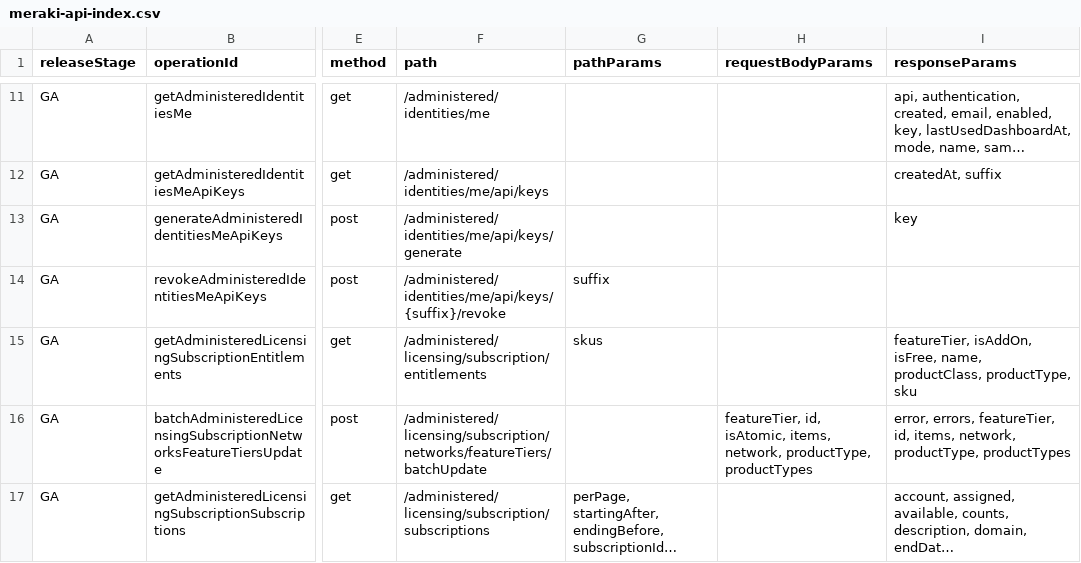
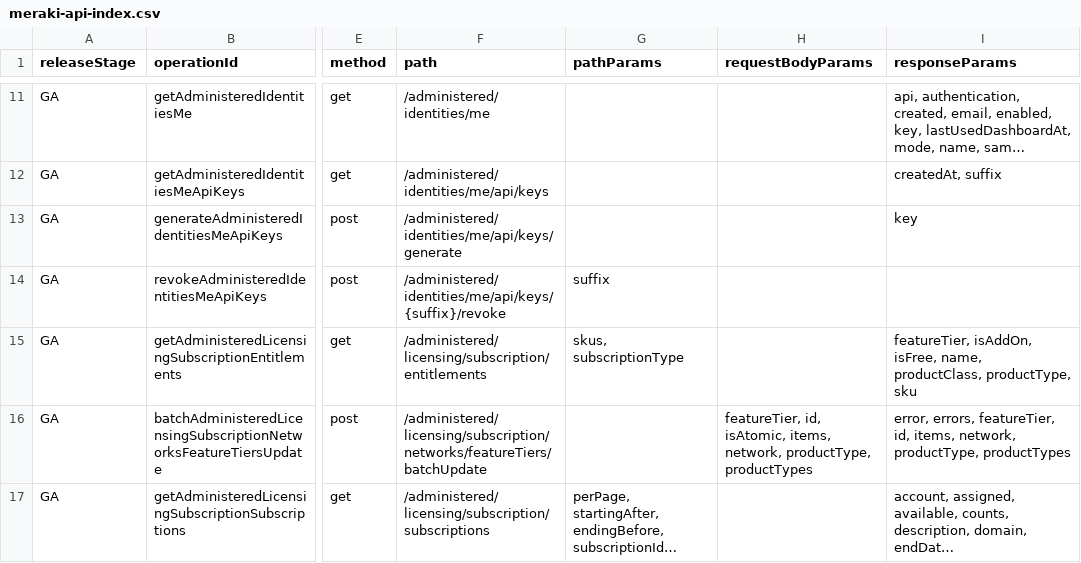
Before and after one commit to CiscoDevNet/Meraki-Dashboard-API-v1-Documentation, a CSV file: docs/api-index/meraki-api-index.csv, drawn as a sheet; only a part is shown, gaps mark what is left out; long unchanged cells end in …; the diff covers the shown part only; the diff names each change by its address in the sheet, - before the commit and + after, or states it on an @@ line.

```diff
--- a/docs/api-index/meraki-api-index.csv
+++ b/docs/api-index/meraki-api-index.csv
-G15 (pathParams): skus
+G15 (pathParams): skus, subscriptionType
```
Also changed, not shown: 9 added rows and 42 edited cells elsewhere in this file, 4 other files.
